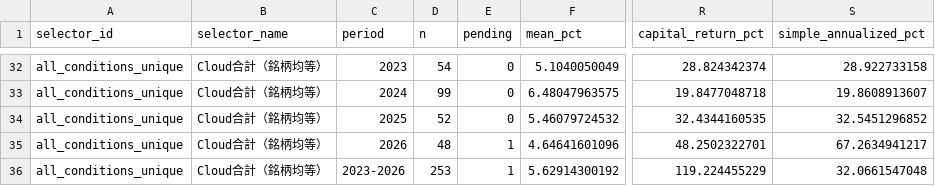
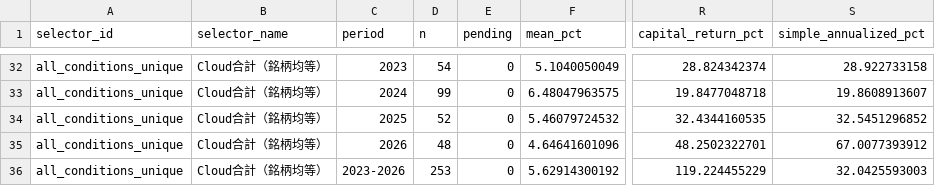
Before and after one commit to Ken5InvestmentLab/screening-bot, a CSV file: weak_early_beta/state/metrics.csv, drawn as a sheet; only a part is shown, gaps mark what is left out; the diff covers the shown part only; the diff names each change by its address in the sheet, - before the commit and + after, or states it on an @@ line.

```diff
--- a/weak_early_beta/state/metrics.csv
+++ b/weak_early_beta/state/metrics.csv
-E35:E36 (pending): 1
+E35:E36 (pending): 0
-S35 (simple_annualized_pct): 67.2634941217
+S35 (simple_annualized_pct): 67.0077393912
-S36 (simple_annualized_pct): 32.0661547048
+S36 (simple_annualized_pct): 32.0425593003
```
Also changed, not shown: 24 edited cells elsewhere in this file, weak_early_beta/state/monthly_metrics.csv, 25 other files.
